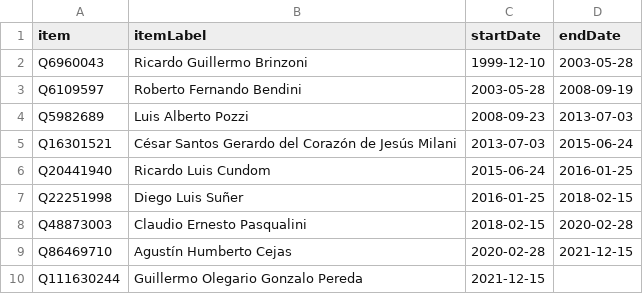
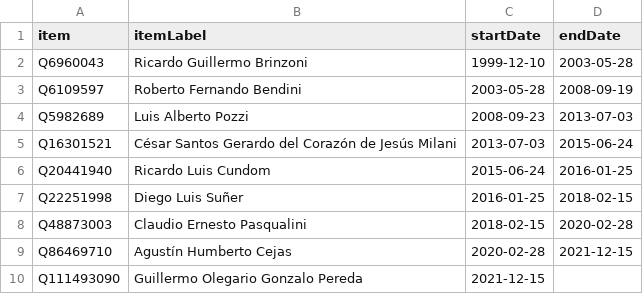
Before and after one commit to every-politician-scrapers/argentina-ministers, a CSV file: sources/army-chief/scraped.csv, drawn as a sheet.

```diff
--- a/sources/army-chief/scraped.csv
+++ b/sources/army-chief/scraped.csv
@@ -9,2 +9,2 @@ Q48873003,Claudio Ernesto Pasqualini,2018-02-15,2020-02-28
 Q86469710,Agustín Humberto Cejas,2020-02-28,2021-12-15
-Q111630244,Guillermo Olegario Gonzalo Pereda,2021-12-15,
+Q111493090,Guillermo Olegario Gonzalo Pereda,2021-12-15,
```
Also changed, not shown: sources/army-chief/diff.csv, sources/governor-santa-fe-eswiki/wikidata.csv, 1 other file.
